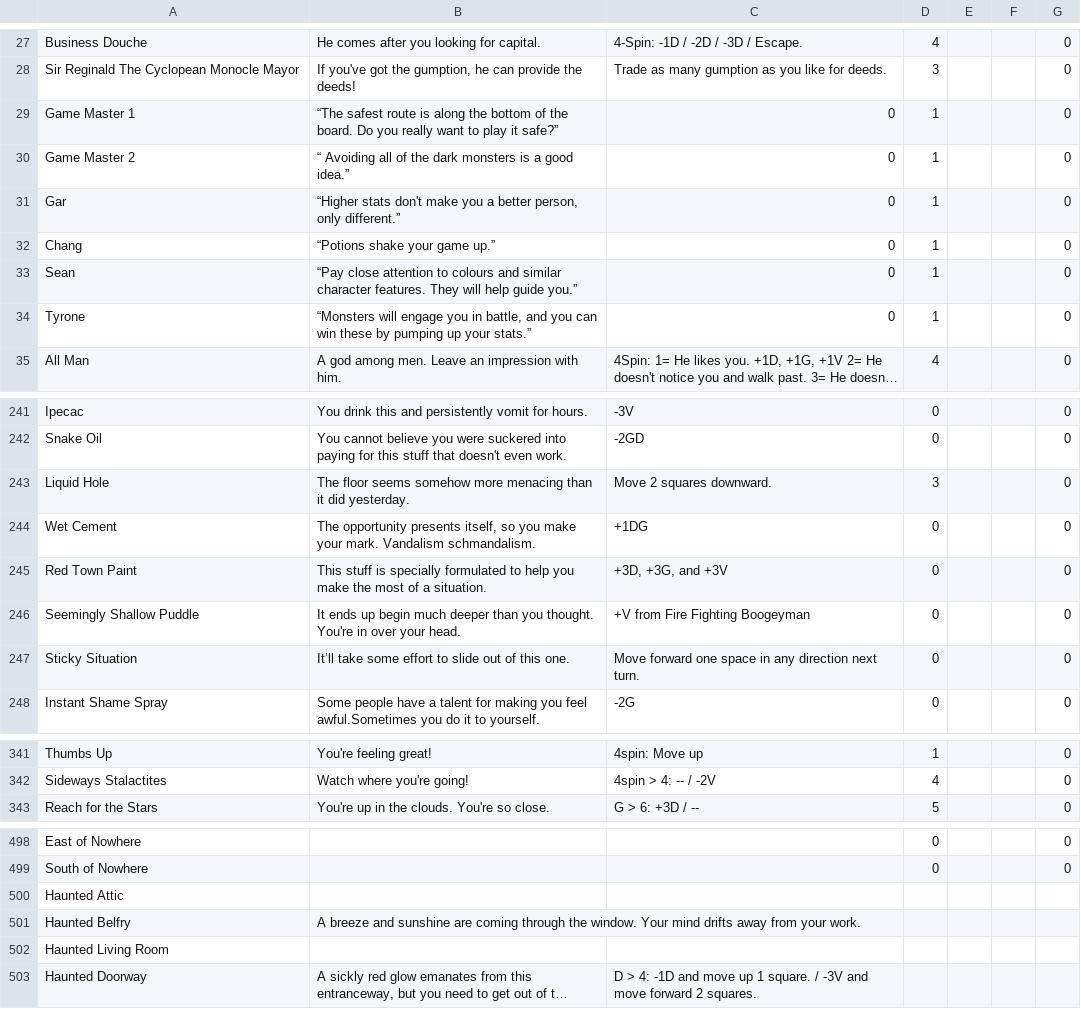
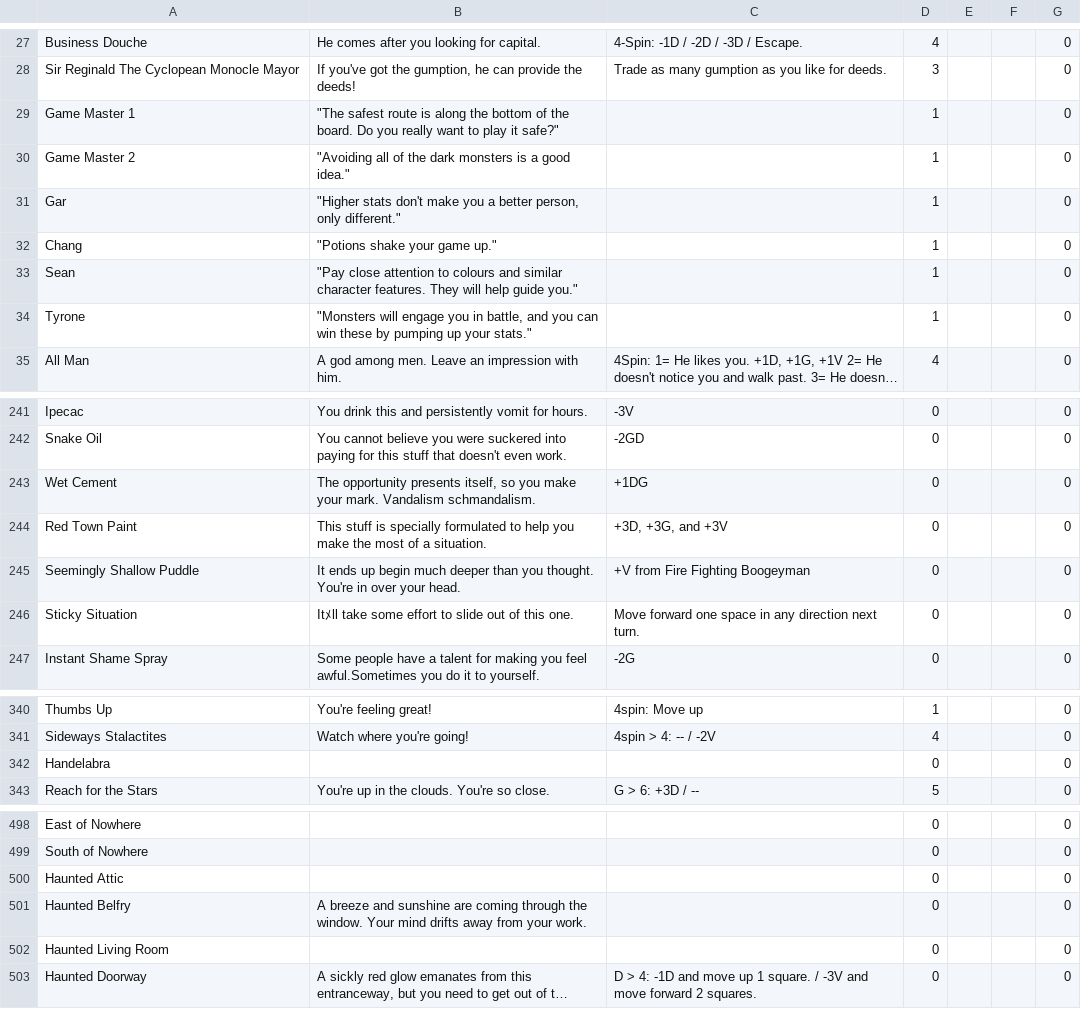
Before and after one commit to saltire/hardlivin, a CSV file: hardlivin/data/info.csv, drawn as a sheet; only a part is shown, gaps mark what is left out; long unchanged cells end in …; removed rows and columns are numbered as before the commit, all else as after; the diff covers the shown part only; the diff names each change by its address in the sheet, - before the commit and + after, or states it on an @@ line.

```diff
--- a/hardlivin/data/info.csv
+++ b/hardlivin/data/info.csv
-B29: “The safest route is along the bottom of the board. Do you really want to play it safe?”
+B29: "The safest route is along the bottom of the board. Do you really want to play it safe?"
-C29:C34: 0
+C29:C34: (empty)
-B30: “ Avoiding all of the dark monsters is a good idea.”
+B30: "Avoiding all of the dark monsters is a good idea."
-B31: “Higher stats don't make you a better person, only different.”
+B31: "Higher stats don't make you a better person, only different."
-B32: “Potions shake your game up.”
+B32: "Potions shake your game up."
-B33: “Pay close attention to colours and similar character features. They will help guide you.”
+B33: "Pay close attention to colours and similar character features. They will help guide you."
-B34: “Monsters will engage you in battle, and you can win these by pumping up your stats.”
+B34: "Monsters will engage you in battle, and you can win these by pumping up your stats."
-row 243: Liquid Hole | The floor seems somehow more menacing than it did yesterday. | Move 2 squares downward. | 3 |  |  | 0
-B246: It’ll take some…
+B246: Itﾒll take some…
+row 342: Handelabra |  |  | 0 |  |  | 0
-D500:D503: (empty)
+D500:D503: 0
-G500:G503: (empty)
+G500:G503: 0
```
Also changed, not shown: 16 edited cells elsewhere in this file, hardlivin/data/catalogue.csv, 4 other files.
